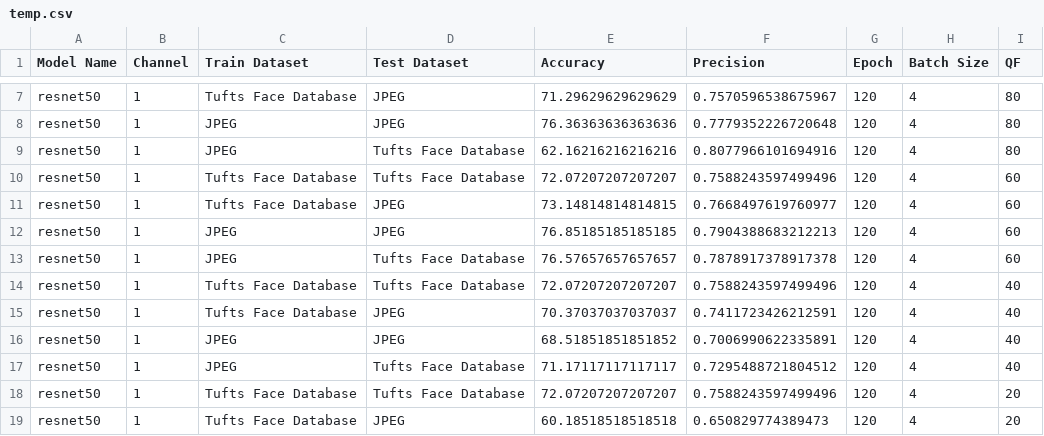
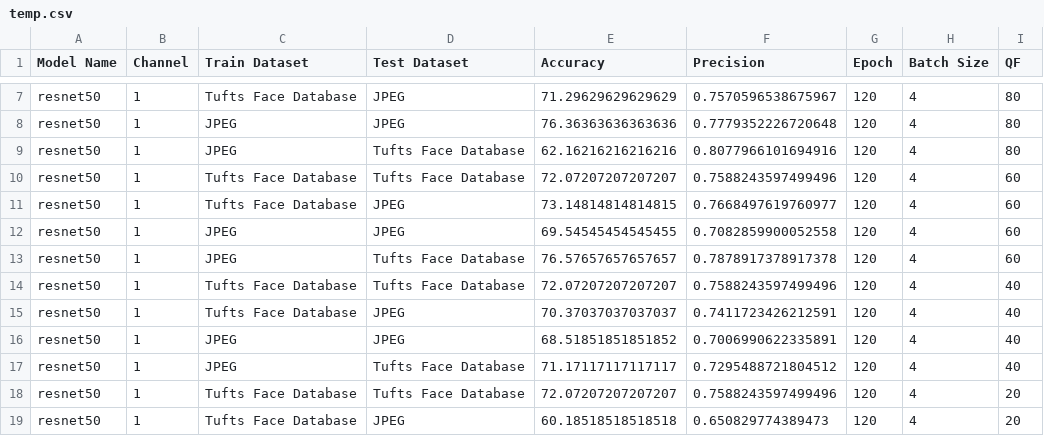
Before and after one commit to BaguHo/Compression-Artifact-Removal, a CSV file: temp.csv, drawn as a sheet; only a part is shown, gaps mark what is left out.

Commit message:
Modify temp.csv

```diff
--- a/temp.csv
+++ b/temp.csv
@@ -11,3 +11,3 @@ resnet50,1,Tufts Face Database,Tufts Face Database,72.07207207207207,0.758824359
 resnet50,1,Tufts Face Database,JPEG,73.14814814814815,0.7668497619760977,120,4,60
-resnet50,1,JPEG,JPEG,76.85185185185185,0.7904388683212213,120,4,60
+resnet50,1,JPEG,JPEG,69.54545454545455,0.7082859900052558,120,4,60
 resnet50,1,JPEG,Tufts Face Database,76.57657657657657,0.7878917378917378,120,4,60
```
